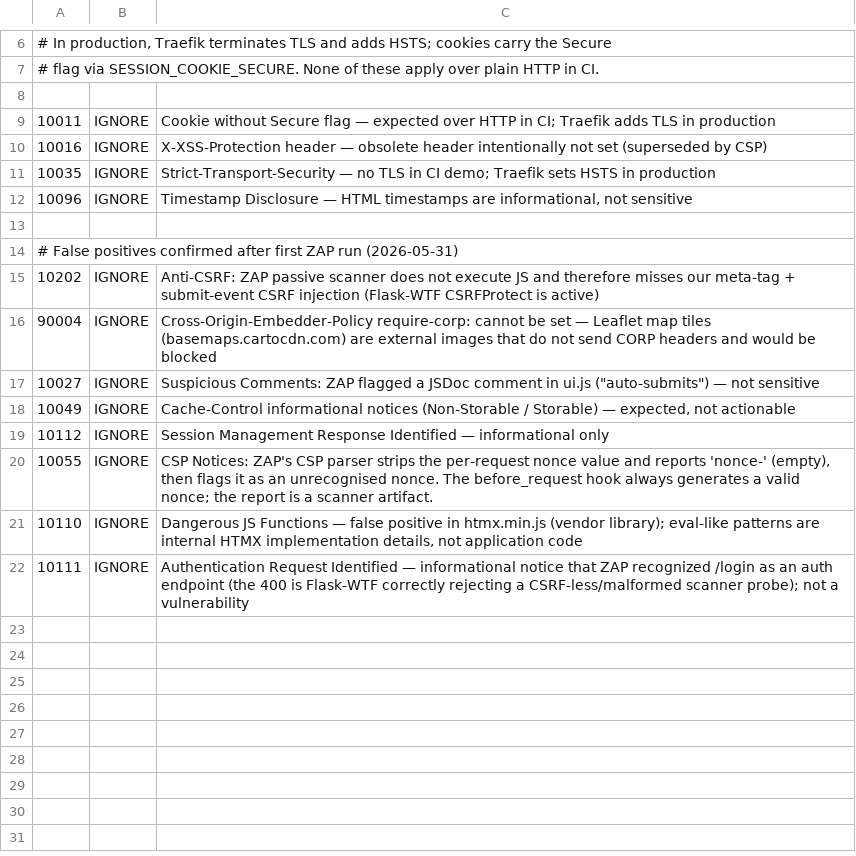
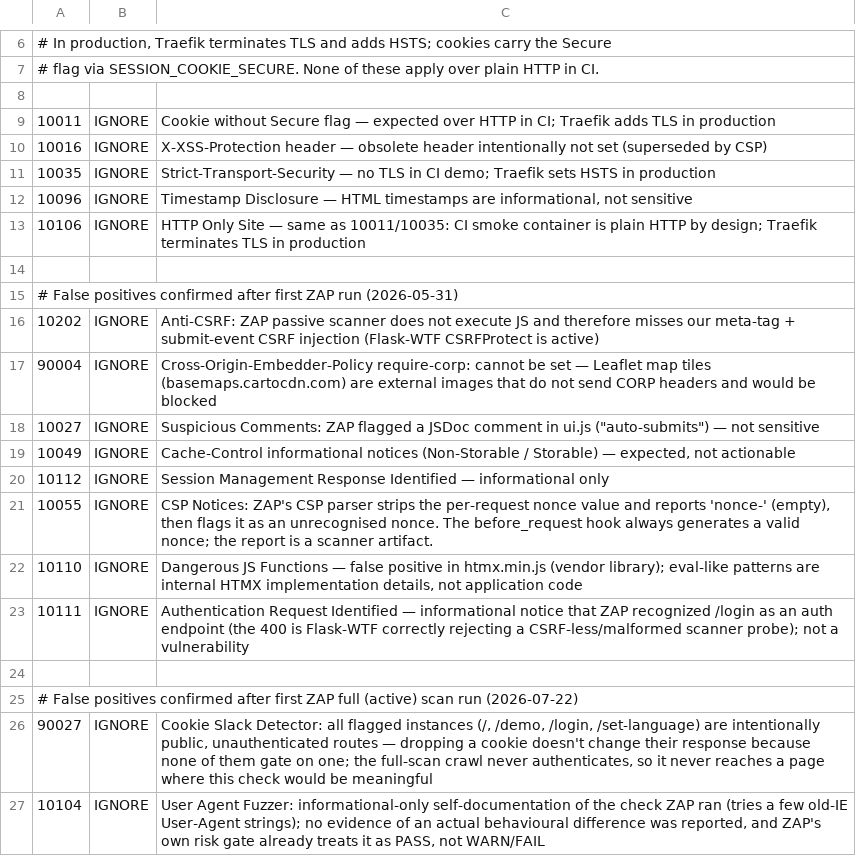
Before and after one commit to e2jk/OpenHangar, a TSV file: .zap/rules.tsv, drawn as a sheet; only a part is shown, gaps mark what is left out; the diff names each change by its address in the sheet, - before the commit and + after, or states it on an @@ line.

Commit message:
fix(security): suppress 3 new ZAP full-scan false positives
The weekly zap-full-scan.yml run started failing (WARN-NEW: 2) after
its active-scan checks surfaced two new rule types the passive
baseline scan doesn't run:

- 10106 (HTTP Only Site): same root cause as the already-suppressed
  10011/10035 — the CI smoke container is plain HTTP by design,
  Traefik terminates TLS in production.
- 90027 (Cookie Slack Detector): all 5 flagged instances are on
  intentionally public, unauthenticated routes (/, /demo, /login,
  /set-language) — the full-scan crawl never authenticates, so it
  never reaches a page where cookie-enforcement would be meaningful.

Also added 10104 (User Agent Fuzzer) to clean up 5 duplicate-looking
alerts on the Security tab: informational-only self-documentation of
a check ZAP ran (a couple of old-IE User-Agent strings against public
pages), no evidence of an actual behavioural difference, and already
scored PASS (not WARN/FAIL) by ZAP's own risk gate. zap_to_sarif.py
maps every non-static URL to the same fallback source location, so
its 5 instances (one per User-Agent string tried) rendered as 5
separate alerts instead of collapsing into one.

Verified locally: re-running zap_to_sarif.py against the failed run's
downloaded report_json.json with the updated rules.tsv now produces
0 SARIF results (54 instances suppressed).

```diff
--- a/.zap/rules.tsv
+++ b/.zap/rules.tsv
+row 13: 10106 | IGNORE | HTTP Only Site — same as 10011/10035: CI smoke container is plain HTTP by design; Traefik terminates TLS in production
+row 24: (empty)
+row 25: # False positives confirmed after first ZAP full (active) scan run (2026-07-22)
+row 26: 90027 | IGNORE | Cookie Slack Detector: all flagged instances (/, /demo, /login, /set-language) are intentionally public, unauthenticated routes — dropping a cookie doesn't change their response because none of them gate on one; the full-scan crawl never authenticates, so it never reaches a page where this check would be meaningful
+row 27: 10104 | IGNORE | User Agent Fuzzer: informational-only self-documentation of the check ZAP ran (tries a few old-IE User-Agent strings); no evidence of an actual behavioural difference was reported, and ZAP's own risk gate already treats it as PASS, not WARN/FAIL
```
